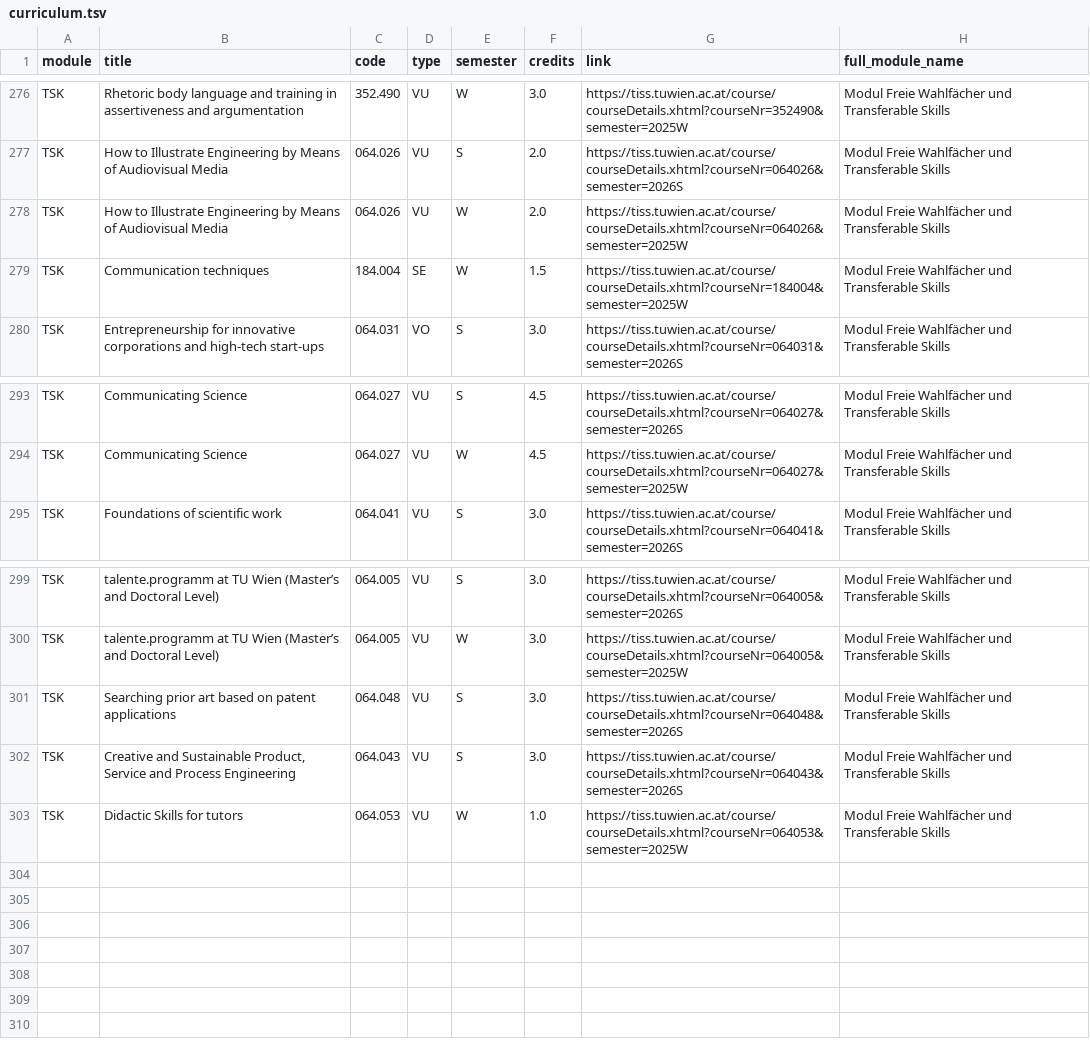
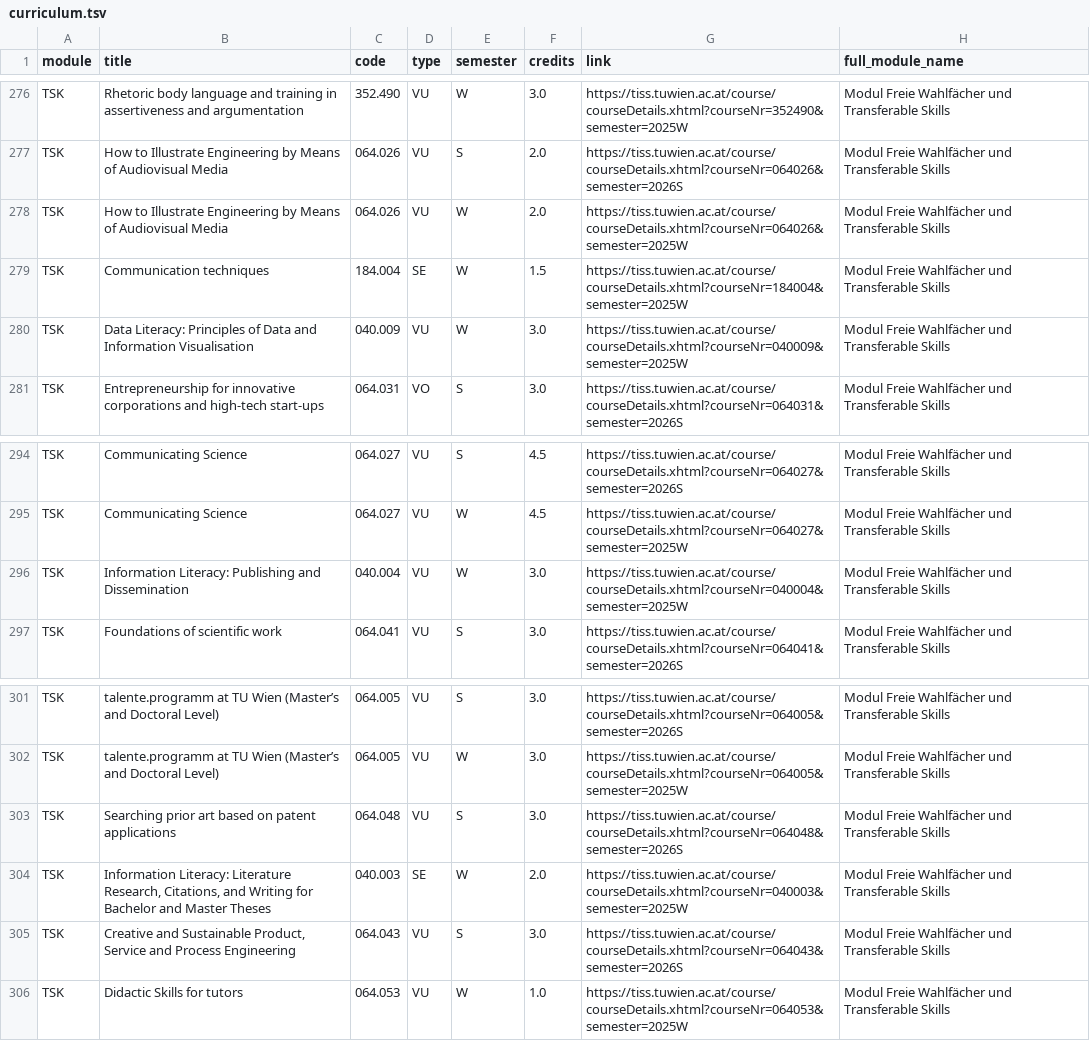
Before and after one commit to Emile-Jn/tiss-curriculum-scraper, a TSV file: curriculum.tsv, drawn as a sheet; only a part is shown, gaps mark what is left out; the diff names each change by its address in the sheet, - before the commit and + after, or states it on an @@ line.

```diff
--- a/curriculum.tsv
+++ b/curriculum.tsv
+row 280: TSK | Data Literacy: Principles of Data and Information Visualisation | 040.009 | VU | W | 3.0 | https://tiss.tuwien.ac.at/course/courseDetails.xhtml?courseNr=040009&semester=2025W | Modul Freie Wahlfächer und Transferable Skills
+row 296: TSK | Information Literacy: Publishing and Dissemination | 040.004 | VU | W | 3.0 | https://tiss.tuwien.ac.at/course/courseDetails.xhtml?courseNr=040004&semester=2025W | Modul Freie Wahlfächer und Transferable Skills
+row 304: TSK | Information Literacy: Literature Research, Citations, and Writing for Bachelor and Master Theses | 040.003 | SE | W | 2.0 | https://tiss.tuwien.ac.at/course/courseDetails.xhtml?courseNr=040003&semester=2025W | Modul Freie Wahlfächer und Transferable Skills
```
Also changed, not shown: logs.tsv.
